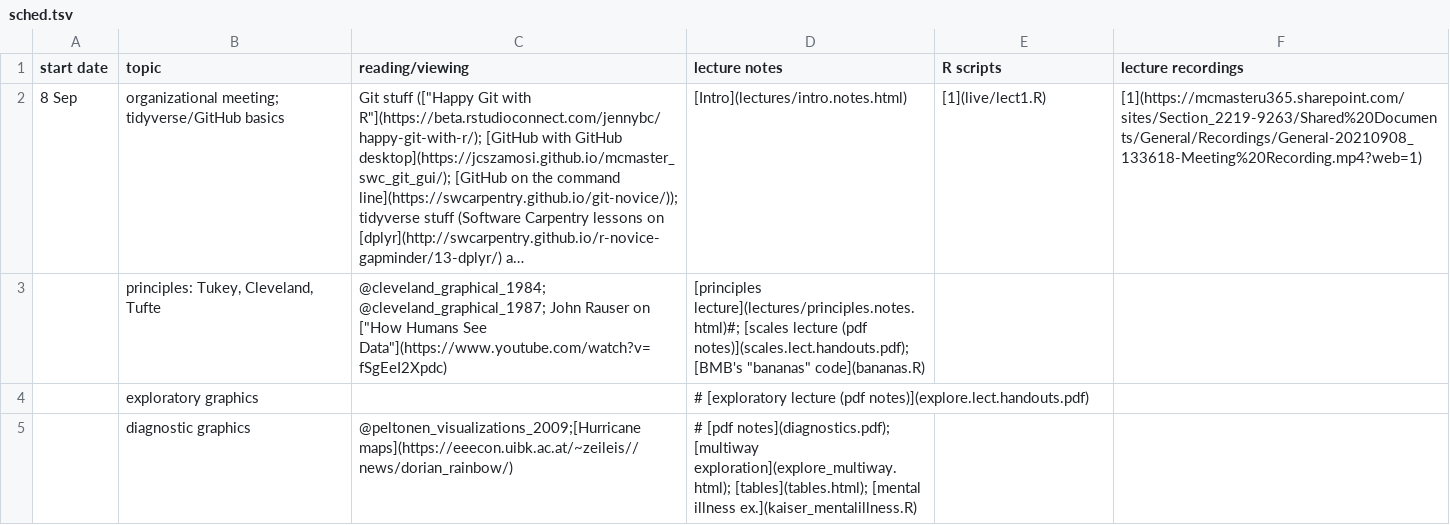
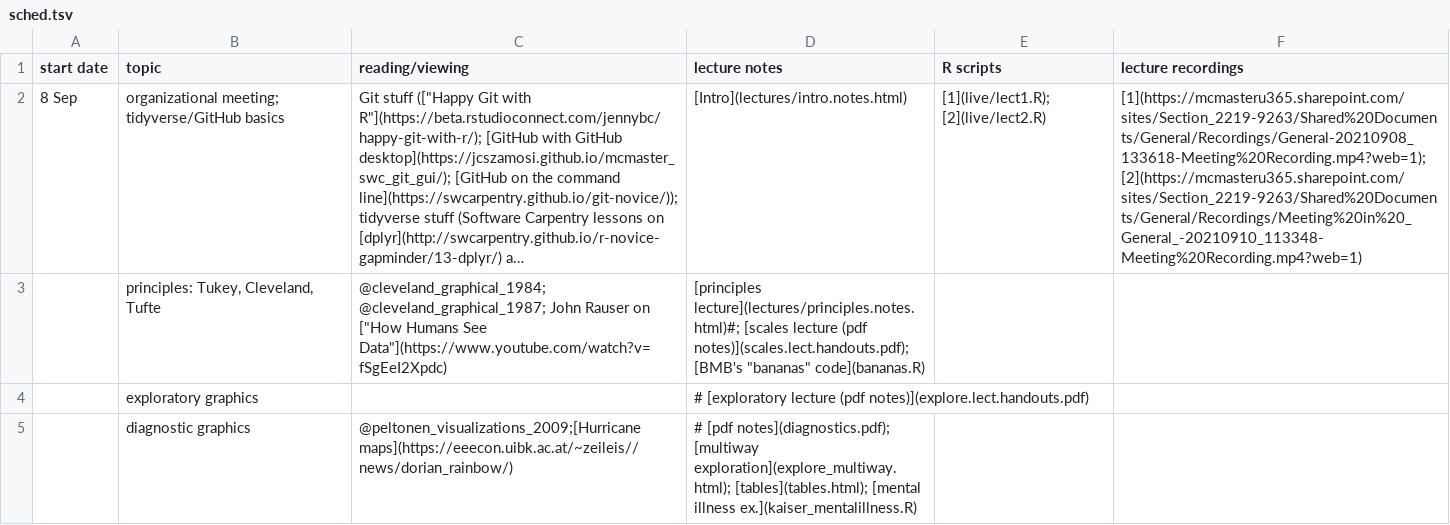
Before and after one commit to mac-theobio/DataViz, a TSV file: sched.tsv, drawn as a sheet; only a part is shown; long unchanged cells end in …; the diff names each change by its address in the sheet, - before the commit and + after, or states it on an @@ line.

Commit message:
add R code and lecture links for class 2

```diff
--- a/sched.tsv
+++ b/sched.tsv
-E2 (R scripts): [1](live/lect1.R)
+E2 (R scripts): [1](live/lect1.R); [2](live/lect2.R)
-F2 (lecture recordings): [1](https://mcmasteru365.sharepoint.com/sites/Section_2219-9263/Shared%20Documents/General/Recordings/General-20210908_133618-Meeting%20Recording.mp4?web=1)
+F2 (lecture recordings): [1](https://mcmasteru365.sharepoint.com/sites/Section_2219-9263/Shared%20Documents/General/Recordings/General-20210908_133618-Meeting%20Recording.mp4?web=1); [2](https://mcmasteru365.sharepoint.com/sites/Section_2219-9263/Shared%20Documents/General/Recordings/Meeting%20in%20_General_-20210910_113348-Meeting%20Recording.mp4?web=1)
```
Also changed, not shown: 2 other files.
